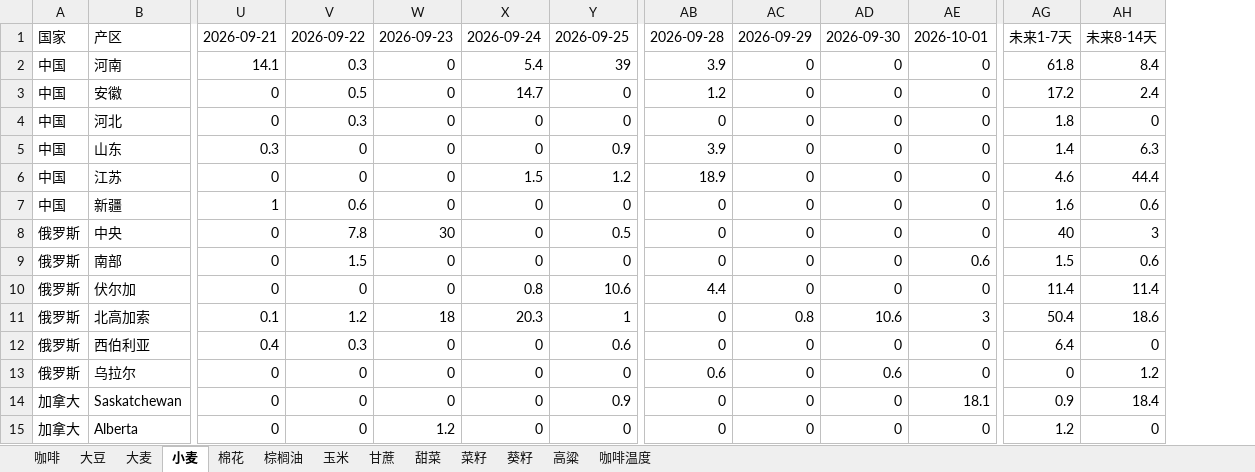
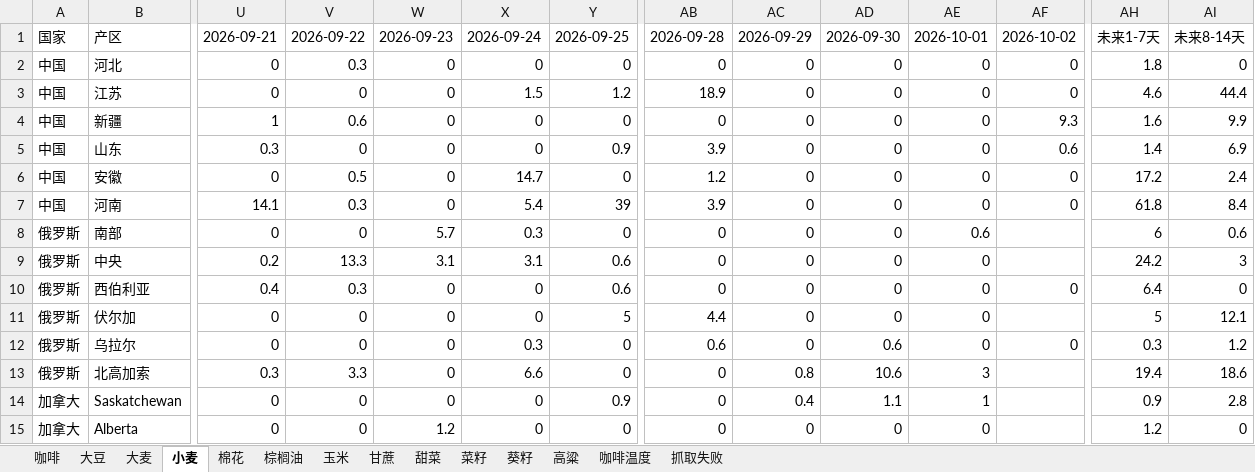
Before and after one commit to 2368846312-oss/ag-weather, an Excel workbook: 全球农产品降水数据_最新.xlsx, sheet 小麦, drawn as a sheet; only a part is shown, gaps mark what is left out; values as stored, in another font and other column widths than the file's, no cell formats; removed rows and columns are numbered as before the commit, all else as after; rows hold the shown columns only; the diff covers the shown part only; the diff names each change by its address in the sheet, - before the commit and + after, or states it on an @@ line.

```diff
--- a/全球农产品降水数据_最新.xlsx (sheet 小麦)
+++ b/全球农产品降水数据_最新.xlsx (sheet 小麦)
+sheet tab: 抓取失败
+column AF, row 1: 2026-10-02; row 7: 0; row 10: 0; row 12: 0
@@ row 4 moved to row 2: 中国 @@
@@ row 6 moved to row 3: 中国 @@
+row 4: 中国 | 新疆 | 1 | 0.6 | 0 | 0 | 0 | 0 | 0 | 0 | 0 | 9.3 | 1.6 | 9.9
+row 5: 中国 | 山东 | 0.3 | 0 | 0 | 0 | 0.9 | 3.9 | 0 | 0 | 0 | 0.6 | 1.4 | 6.9
@@ row 3 moved to row 6: 中国 @@
-row 5: 中国 | 山东 | 0.3 | 0 | 0 | 0 | 0.9 | 3.9 | 0 | 0 | 0 | 1.4 | 6.3
-row 7: 中国 | 新疆 | 1 | 0.6 | 0 | 0 | 0 | 0 | 0 | 0 | 0 | 1.6 | 0.6
-row 8: 俄罗斯 | 中央 | 0 | 7.8 | 30 | 0 | 0.5 | 0 | 0 | 0 | 0 | 40 | 3
-V8: 1.5
+V8: 0
-W8: 0
+W8: 5.7
-X8: 0
+X8: 0.3
-AH8: 1.5
+AH8: 6
-row 10: 俄罗斯 | 伏尔加 | 0 | 0 | 0 | 0.8 | 10.6 | 4.4 | 0 | 0 | 0 | 11.4 | 11.4
-row 11: 俄罗斯 | 北高加索 | 0.1 | 1.2 | 18 | 20.3 | 1 | 0 | 0.8 | 10.6 | 3 | 50.4 | 18.6
+row 9: 俄罗斯 | 中央 | 0.2 | 13.3 | 3.1 | 3.1 | 0.6 | 0 | 0 | 0 | 0 |  | 24.2 | 3
+row 11: 俄罗斯 | 伏尔加 | 0 | 0 | 0 | 0 | 5 | 4.4 | 0 | 0 | 0 |  | 5 | 12.1
-X12: 0
+X12: 0.3
-AH12: 0
+AH12: 0.3
+row 13: 俄罗斯 | 北高加索 | 0.3 | 3.3 | 0 | 6.6 | 0 | 0 | 0.8 | 10.6 | 3 |  | 19.4 | 18.6
-AC14: 0
+AC14: 0.4
-AD14: 0
+AD14: 1.1
-AE14: 18.1
+AE14: 1
-AI14: 18.4
+AI14: 2.8
```
Also changed, not shown: 10 added rows, 10 removed rows, 4 moved rows and 57 edited cells elsewhere in this sheet, sheet 玉米, sheet 菜籽, sheet 葵籽, sheet 大麦, sheet 大豆, sheet 咖啡温度, 6 more sheets, cell formats, VHI_Data/VHI_最近6周汇总.xlsx.
